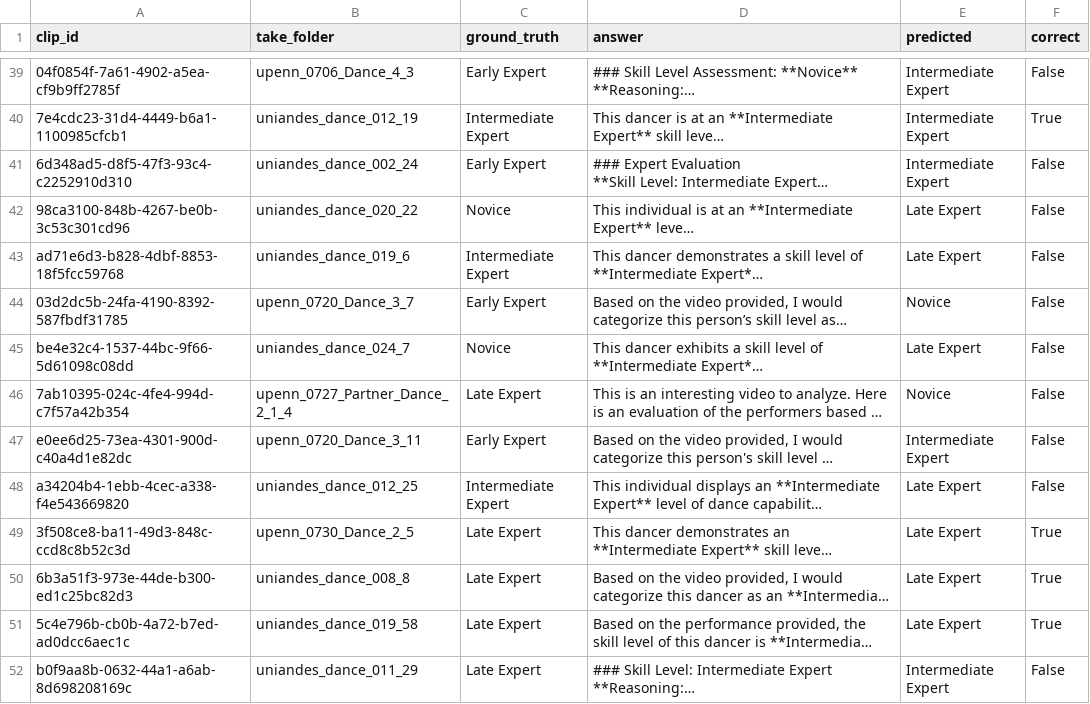
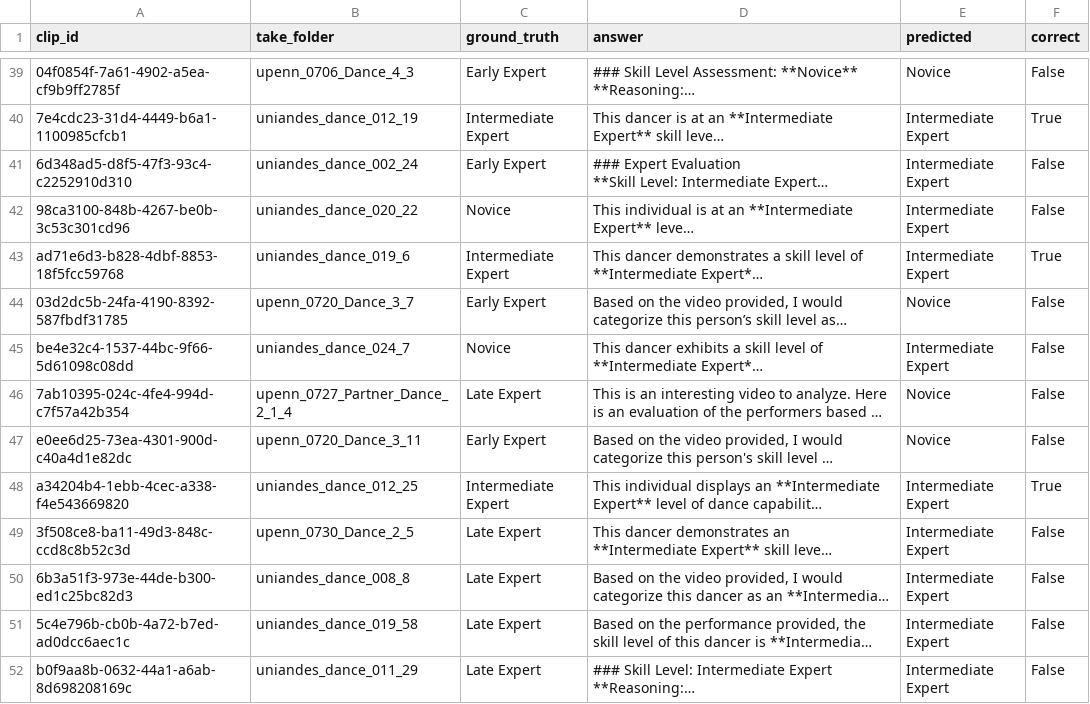
Before and after one commit to Sans532/vlm-dissertation, a CSV file: diss_dance/results/gemini/gemini_dance_entire_reasoning.csv, drawn as a sheet; only a part is shown, gaps mark what is left out; long unchanged cells end in …; the diff covers the shown part only; the diff names each change by its address in the sheet, - before the commit and + after, or states it on an @@ line.

```diff
--- a/diss_dance/results/gemini/gemini_dance_entire_reasoning.csv
+++ b/diss_dance/results/gemini/gemini_dance_entire_reasoning.csv
-E39 (predicted): Intermediate Expert
+E39 (predicted): Novice
-E42:E43 (predicted): Late Expert
+E42:E43 (predicted): Intermediate Expert
-F43 (correct): False
+F43 (correct): True
-E45 (predicted): Late Expert
+E45 (predicted): Intermediate Expert
-E47 (predicted): Intermediate Expert
+E47 (predicted): Novice
-E48:E51 (predicted): Late Expert
+E48:E51 (predicted): Intermediate Expert
-F48 (correct): False
+F48 (correct): True
-F49:F51 (correct): True
+F49:F51 (correct): False
```
Also changed, not shown: 71 edited cells elsewhere in this file, dissertation_v2/results/gemini/gemini_climbing_entire_reasoning.csv, 7 other files.
